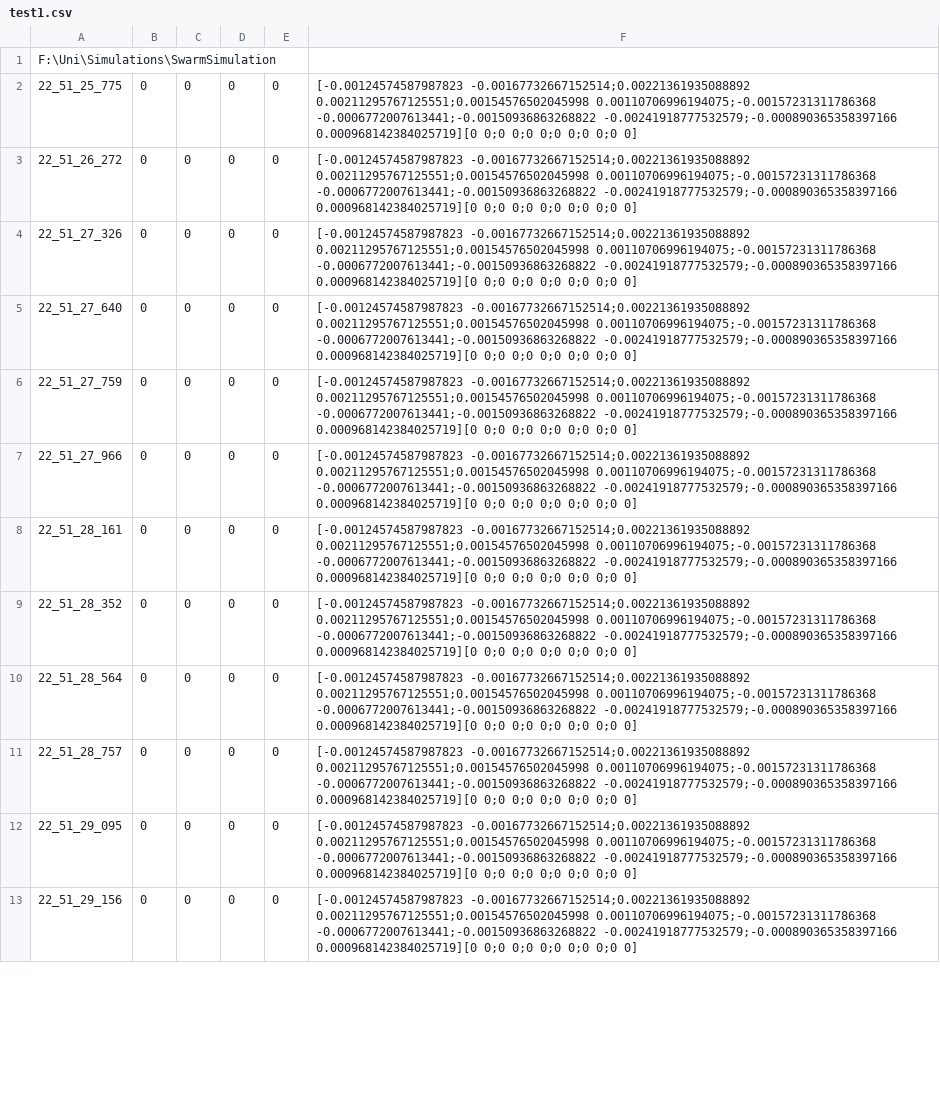
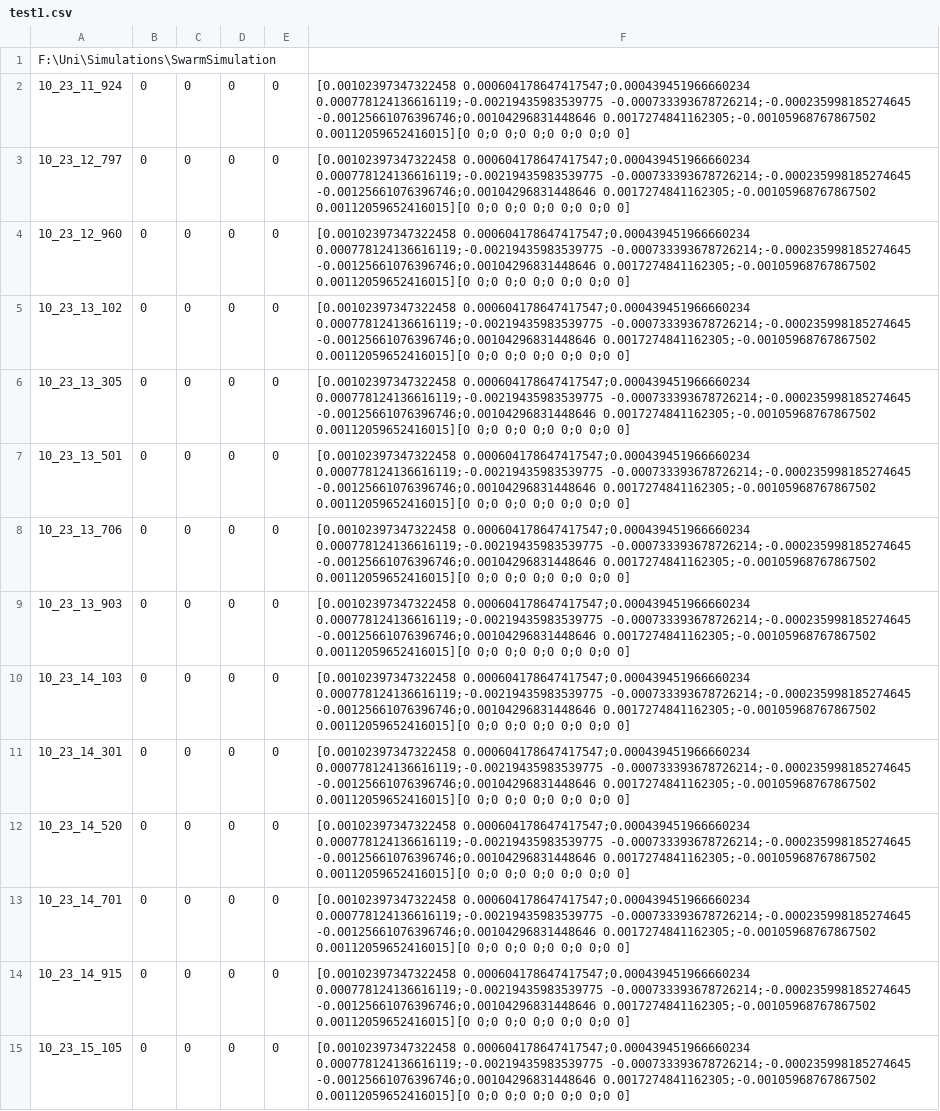
Before and after one commit to beno11224/SwarmSimulation, a CSV file: test1.csv, drawn as a sheet; only a part is shown; addresses are those after the commit; the diff covers the shown part only; the diff names each change by its address in the sheet, - before the commit and + after, or states it on an @@ line.

```diff
--- a/test1.csv
+++ b/test1.csv
+row 2: 10_23_11_924 | 0 | 0 | 0 | 0 | [0.00102397347322458 0.000604178647417547;0.000439451966660234 0.000778124136616119;-0.00219435983539775 -0.000733393678726214;-0.000235998185274645 -0.00125661076396746;0.00104296831448646 0.0017274841162305;-0.00105968767867502 0.00112059652416015][0 0;0 0;0 0;0 0;0 0;0 0]
-A3: 22_51_25_775
+A3: 10_23_12_797
-F3:F8: [-0.00124574587987823 -0.00167732667152514;0.00221361935088892 0.00211295767125551;0.00154576502045998 0.00110706996194075;-0.00157231311786368 -0.0006772007613441;-0.00150936863268822 -0.00241918777532579;-0.000890365358397166 0.000968142384025719][0 0;0 0;0…
+F3:F8: [0.00102397347322458 0.000604178647417547;0.000439451966660234 0.000778124136616119;-0.00219435983539775 -0.000733393678726214;-0.000235998185274645 -0.00125661076396746;0.00104296831448646 0.0017274841162305;-0.00105968767867502 0.00112059652416015][0 0;0 0;0…
-A4: 22_51_26_272
+A4: 10_23_12_960
-A5: 22_51_27_326
+A5: 10_23_13_102
-A6: 22_51_27_640
+A6: 10_23_13_305
-A7: 22_51_27_759
+A7: 10_23_13_501
-A8: 22_51_27_966
+A8: 10_23_13_706
+row 9: 10_23_13_903 | 0 | 0 | 0 | 0 | [0.00102397347322458 0.000604178647417547;0.000439451966660234 0.000778124136616119;-0.00219435983539775 -0.000733393678726214;-0.000235998185274645 -0.00125661076396746;0.00104296831448646 0.0017274841162305;-0.00105968767867502 0.00112059652416015][0 0;0 0;0 0;0 0;0 0;0 0]
-A10: 22_51_28_161
+A10: 10_23_14_103
-F10:F15: [-0.00124574587987823 -0.00167732667152514;0.00221361935088892 0.00211295767125551;0.00154576502045998 0.00110706996194075;-0.00157231311786368 -0.0006772007613441;-0.00150936863268822 -0.00241918777532579;-0.000890365358397166 0.000968142384025719][0 0;0 0;0…
+F10:F15: [0.00102397347322458 0.000604178647417547;0.000439451966660234 0.000778124136616119;-0.00219435983539775 -0.000733393678726214;-0.000235998185274645 -0.00125661076396746;0.00104296831448646 0.0017274841162305;-0.00105968767867502 0.00112059652416015][0 0;0 0;0…
-A11: 22_51_28_352
+A11: 10_23_14_301
-A12: 22_51_28_564
+A12: 10_23_14_520
-A13: 22_51_28_757
+A13: 10_23_14_701
-A14: 22_51_29_095
+A14: 10_23_14_915
-A15: 22_51_29_156
+A15: 10_23_15_105
```
Also changed, not shown: 1 added row and 85 edited cells elsewhere in this file, 2 other files.
